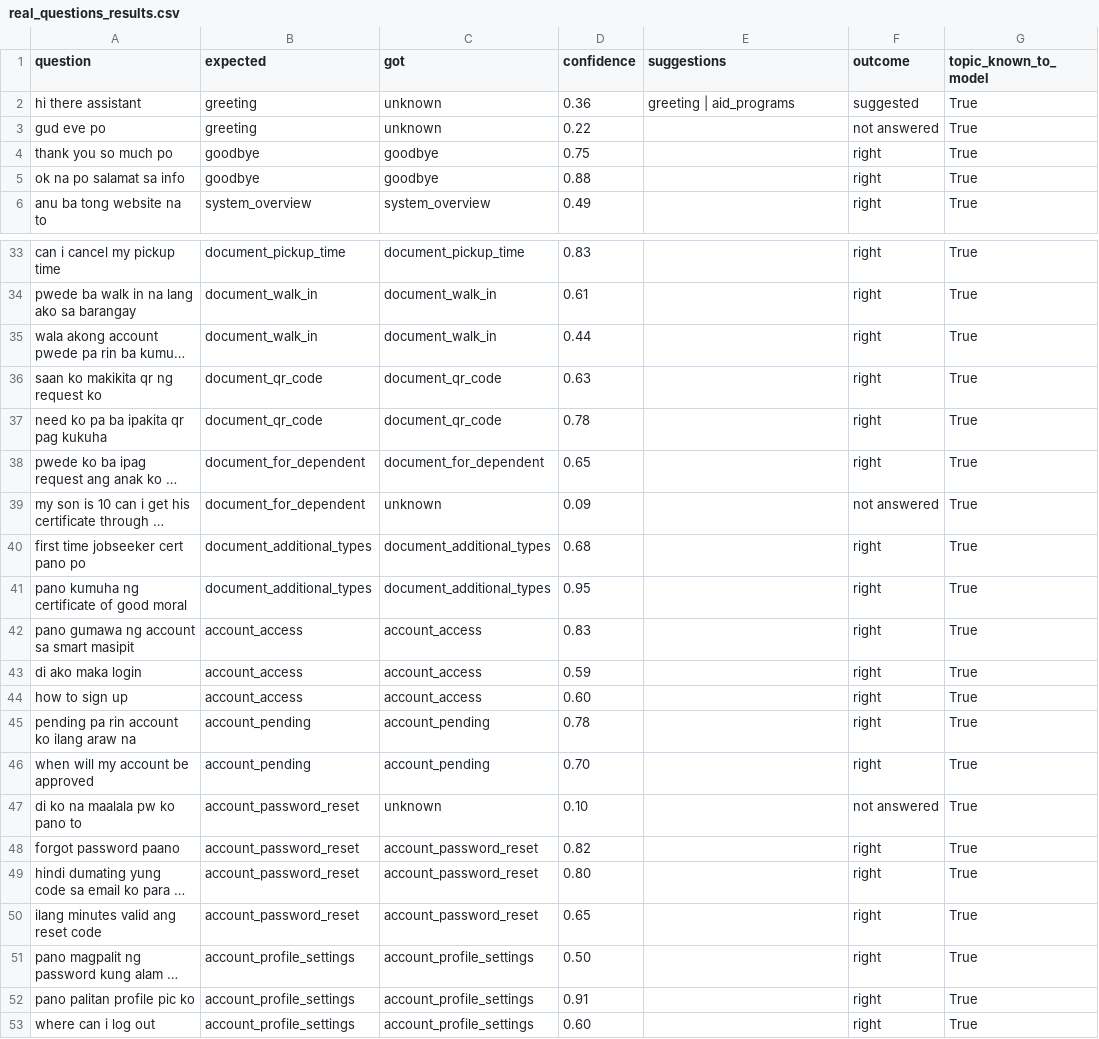
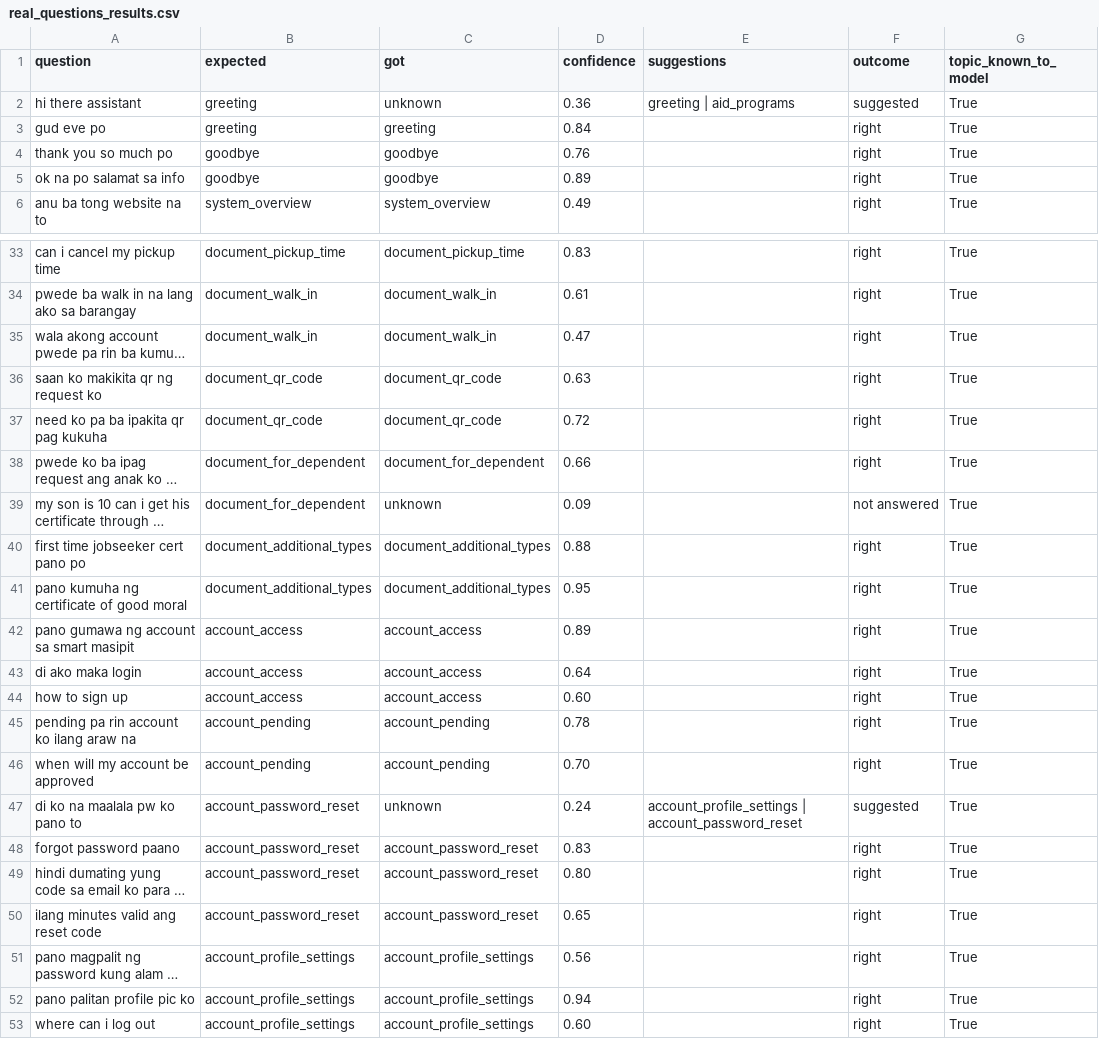
Before and after one commit to zhannmanibo-star/Smart-Masipit-Chatbot, a CSV file: real_questions_results.csv, drawn as a sheet; only a part is shown, gaps mark what is left out; long unchanged cells end in …; the diff covers the shown part only; the diff names each change by its address in the sheet, - before the commit and + after, or states it on an @@ line.

```diff
--- a/real_questions_results.csv
+++ b/real_questions_results.csv
-C3 (got): unknown
+C3 (got): greeting
-D3 (confidence): 0.22
+D3 (confidence): 0.84
-F3 (outcome): not answered
+F3 (outcome): right
-D4 (confidence): 0.75
+D4 (confidence): 0.76
-D5 (confidence): 0.88
+D5 (confidence): 0.89
-D35 (confidence): 0.44
+D35 (confidence): 0.47
-D37 (confidence): 0.78
+D37 (confidence): 0.72
-D38 (confidence): 0.65
+D38 (confidence): 0.66
-D40 (confidence): 0.68
+D40 (confidence): 0.88
-D42 (confidence): 0.83
+D42 (confidence): 0.89
-D43 (confidence): 0.59
+D43 (confidence): 0.64
-D47 (confidence): 0.10
+D47 (confidence): 0.24
-E47 (suggestions): (empty)
+E47 (suggestions): account_profile_settings | account_password_reset
-F47 (outcome): not answered
+F47 (outcome): suggested
-D48 (confidence): 0.82
+D48 (confidence): 0.83
-D51 (confidence): 0.50
+D51 (confidence): 0.56
-D52 (confidence): 0.91
+D52 (confidence): 0.94
```
Also changed, not shown: 22 edited cells elsewhere in this file, cv_errors.csv, cv_predictions.csv, 11 other files.
